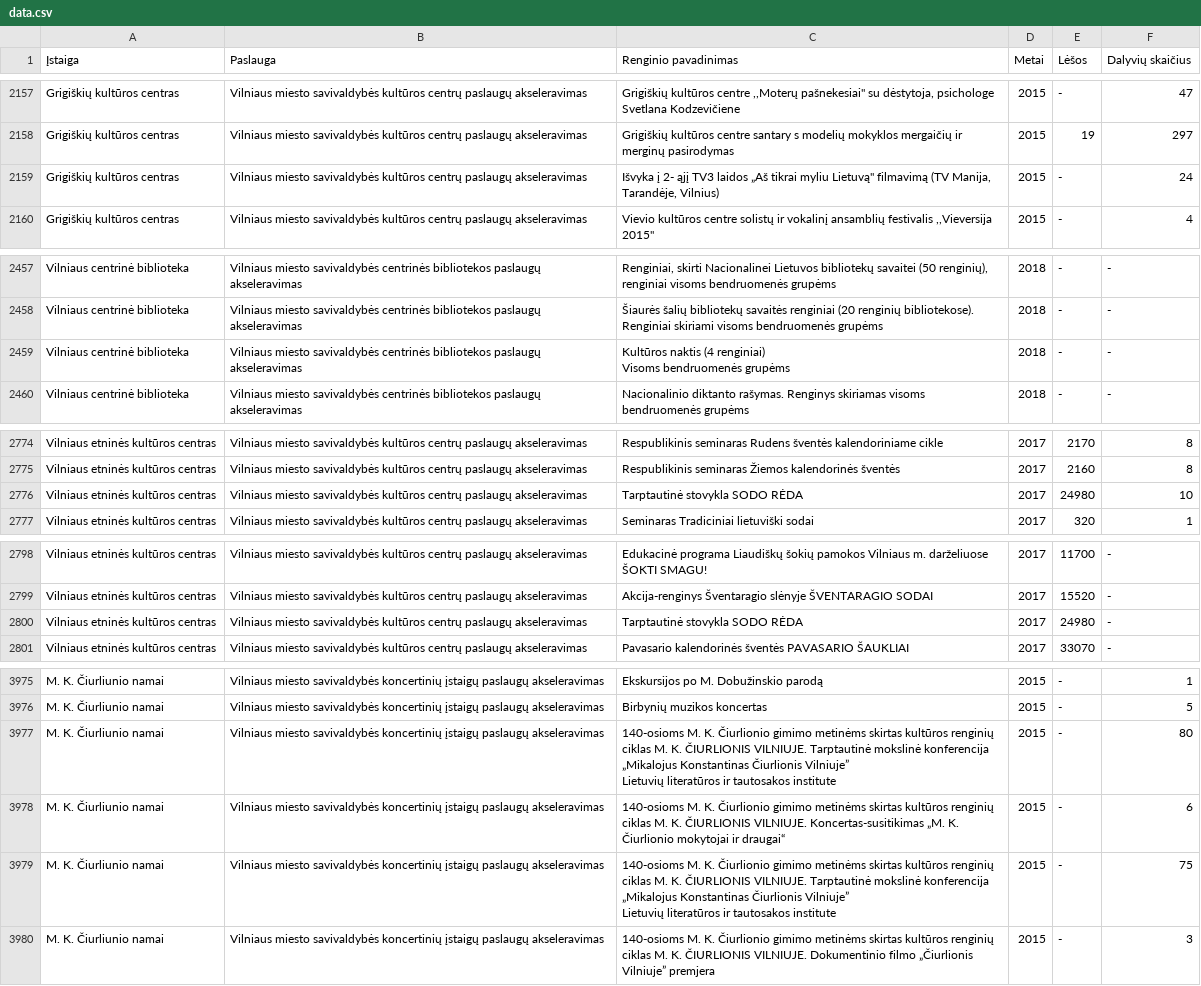
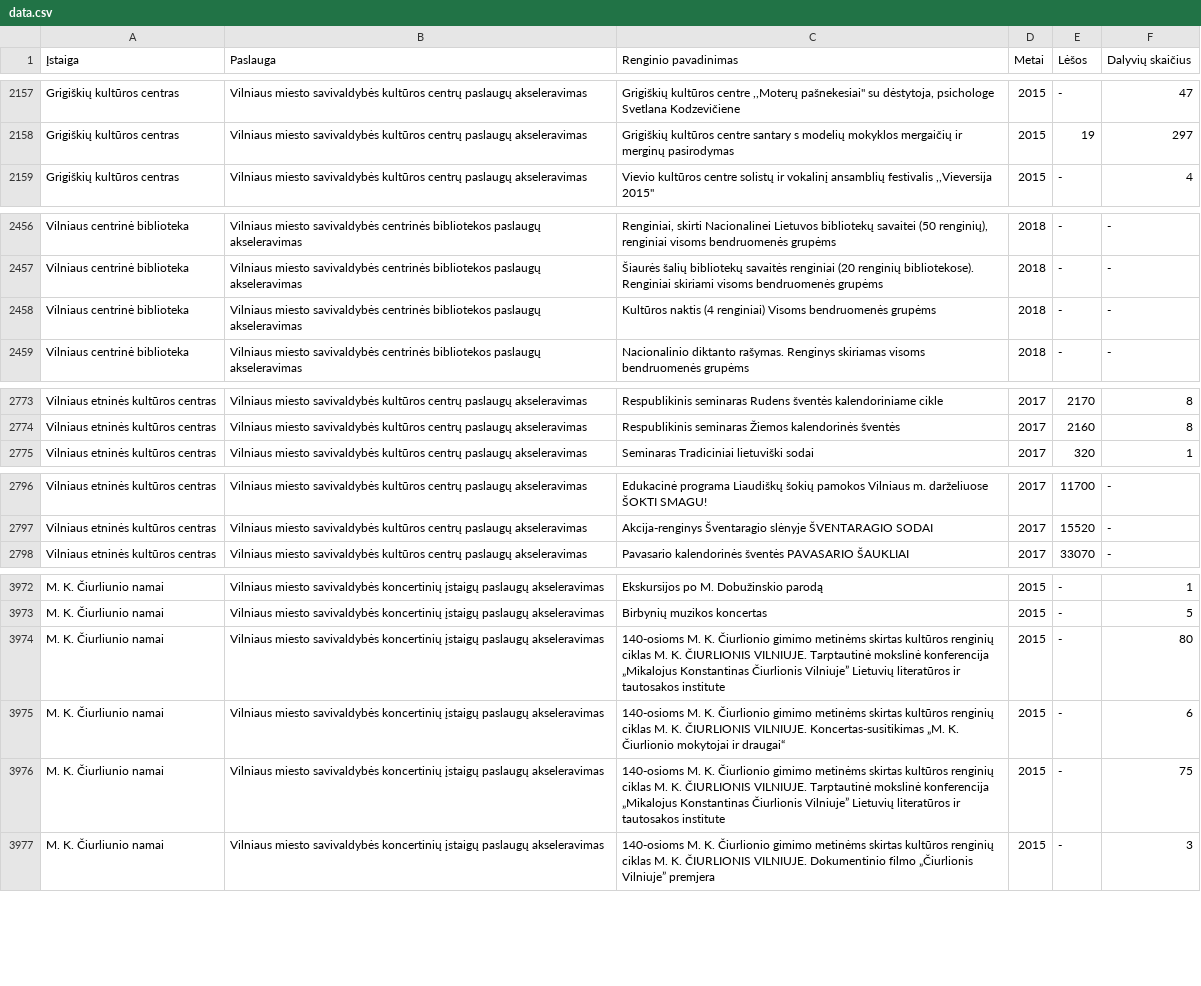
Before and after one commit to vilnius/cultural-events, a CSV file: data.csv, drawn as a sheet; only a part is shown, gaps mark what is left out; the diff covers the shown part only.

Commit message:
Update data.csv

```diff
--- a/data.csv
+++ b/data.csv
@@ -2159,2 +2158,0 @@ Grigiškių kultūros centras;Vilniaus miesto savivaldybės kultūros centrų pa
-Grigiškių kultūros centras;Vilniaus miesto savivaldybės kultūros centrų paslaugų akseleravimas;"Išvyka į 2- ąjį TV3 laidos „Aš tikrai myliu Lietuvą"" filmavimą (TV Manija, Tarandėje, Vilnius)
-";2015;-;24;
@@ -2460,2 +2458 @@ Vilniaus centrinė biblioteka;Vilniaus miesto savivaldybės centrinės bibliotek
-Vilniaus centrinė biblioteka;Vilniaus miesto savivaldybės centrinės bibliotekos paslaugų akseleravimas;"Kultūros naktis (4 renginiai)
-Visoms bendruomenės grupėms";2018;-;-;
+Vilniaus centrinė biblioteka;Vilniaus miesto savivaldybės centrinės bibliotekos paslaugų akseleravimas;Kultūros naktis (4 renginiai) Visoms bendruomenės grupėms;2018;-;-
@@ -2781,2 +2774,0 @@ Vilniaus etninės kultūros centras;Vilniaus miesto savivaldybės kultūros cent
-Vilniaus etninės kultūros centras;Vilniaus miesto savivaldybės kultūros centrų paslaugų akseleravimas;"Tarptautinė stovykla SODO RĖDA
-";2017;24980;10;
@@ -2806 +2797,0 @@ Vilniaus etninės kultūros centras;Vilniaus miesto savivaldybės kultūros cent
-Vilniaus etninės kultūros centras;Vilniaus miesto savivaldybės kultūros centrų paslaugų akseleravimas;Tarptautinė stovykla SODO RĖDA;2017;24980;-;
@@ -3984,2 +3975 @@ M. K. Čiurliunio namai;Vilniaus miesto savivaldybės koncertinių įstaigų pas
-M. K. Čiurliunio namai;Vilniaus miesto savivaldybės koncertinių įstaigų paslaugų akseleravimas;"140-osioms M. K. Čiurlionio gimimo metinėms skirtas kultūros renginių ciklas M. K. ČIURLIONIS VILNIUJE.  Tarptautinė mokslinė konferencija „Mikalojus Konstantinas Čiurlionis Vilniuje”
-Lietuvių literatūros ir tautosakos institute";2015;-;80;
+M. K. Čiurliunio namai;Vilniaus miesto savivaldybės koncertinių įstaigų paslaugų akseleravimas;140-osioms M. K. Čiurlionio gimimo metinėms skirtas kultūros renginių ciklas M. K. ČIURLIONIS VILNIUJE.  Tarptautinė mokslinė konferencija „Mikalojus Konstantinas Čiurlionis Vilniuje” Lietuvių literatūros ir tautosakos institute;2015;-;80
@@ -3987,2 +3977 @@ M. K. Čiurliunio namai;Vilniaus miesto savivaldybės koncertinių įstaigų pas
-M. K. Čiurliunio namai;Vilniaus miesto savivaldybės koncertinių įstaigų paslaugų akseleravimas;"140-osioms M. K. Čiurlionio gimimo metinėms skirtas kultūros renginių ciklas M. K. ČIURLIONIS VILNIUJE.  Tarptautinė mokslinė konferencija „Mikalojus Konstantinas Čiurlionis Vilniuje”
-Lietuvių literatūros ir tautosakos institute";2015;-;75;
+M. K. Čiurliunio namai;Vilniaus miesto savivaldybės koncertinių įstaigų paslaugų akseleravimas;140-osioms M. K. Čiurlionio gimimo metinėms skirtas kultūros renginių ciklas M. K. ČIURLIONIS VILNIUJE.  Tarptautinė mokslinė konferencija „Mikalojus Konstantinas Čiurlionis Vilniuje” Lietuvių literatūros ir tautosakos institute;2015;-;75
```
Also changed, not shown: 4 edited cells elsewhere in this file.
